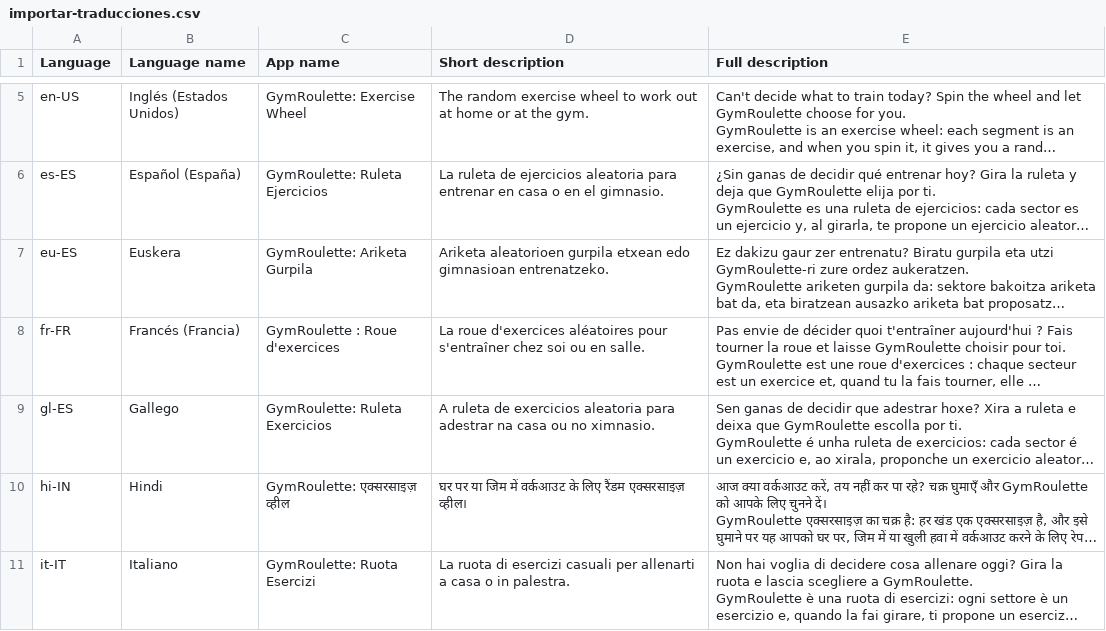
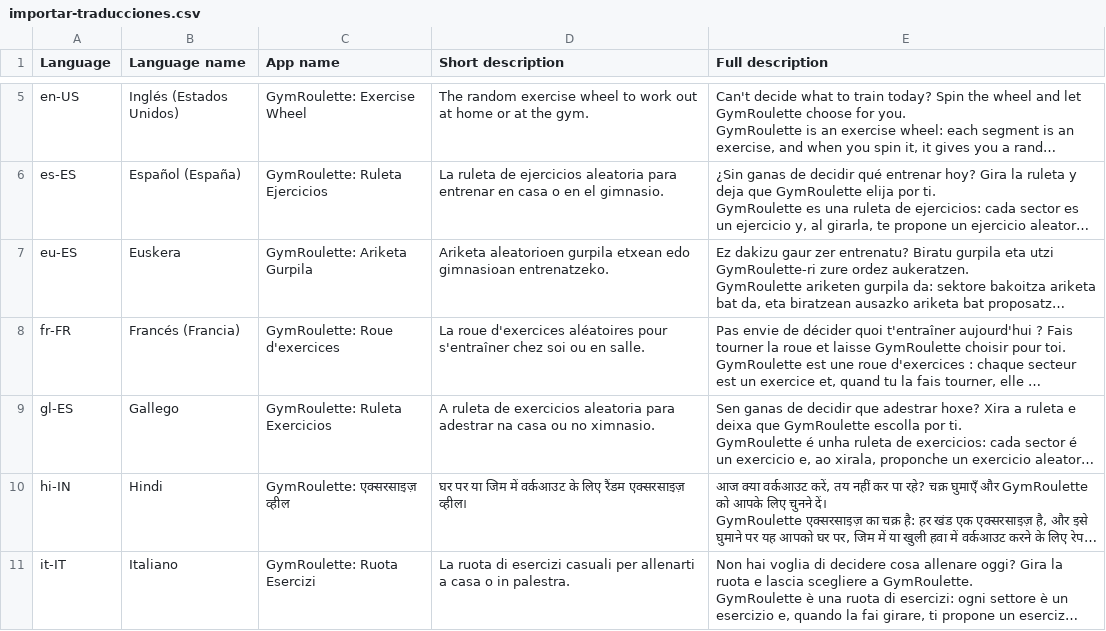
Before and after one commit to jabibi/gymroul, a CSV file: store/importar-traducciones.csv, drawn as a sheet; only a part is shown, gaps mark what is left out; long unchanged cells end in …; the diff names each change by its address in the sheet, - before the commit and + after, or states it on an @@ line.

```diff
--- a/store/importar-traducciones.csv
+++ b/store/importar-traducciones.csv
-C8 (App name): GymRoulette : Roue d'exercices
+C8 (App name): GymRoulette: Roue d'exercices
```
Also changed, not shown: 2 other files.
